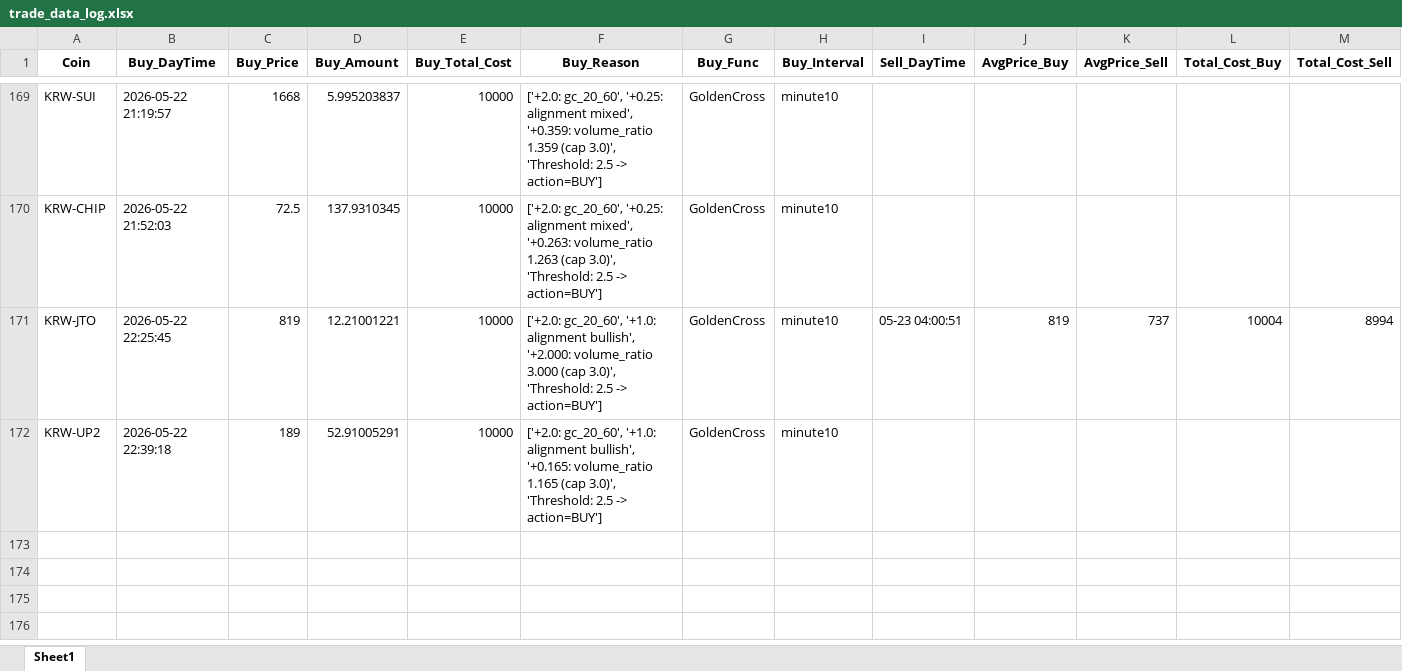
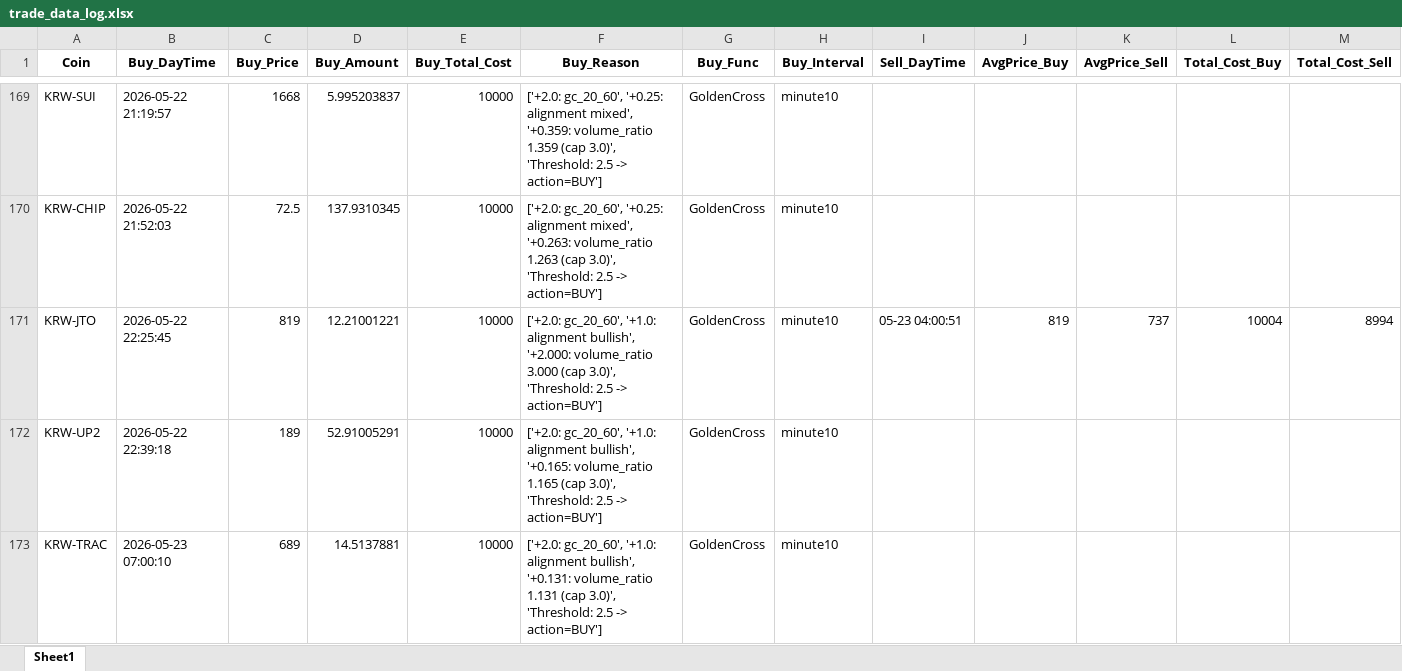
Before and after one commit to koala0111/koala0111.github.io, an Excel workbook: data/trade_data_log.xlsx, sheet Sheet1, drawn as a sheet; only a part is shown, gaps mark what is left out; values as stored, in another font and other column widths than the file's, no borders; rows hold the shown columns only; the diff names each change by its address in the sheet, - before the commit and + after, or states it on an @@ line.

Commit message:
Update data/trade_data_log.xlsx (2026-05-23 07:00:11 KST)

```diff
--- a/data/trade_data_log.xlsx (sheet Sheet1)
+++ b/data/trade_data_log.xlsx (sheet Sheet1)
+row 173: KRW-TRAC | 2026-05-23 07:00:10 | 689 | 14.5137881 | 10000 | ['+2.0: gc_20_60', '+1.0: alignment bullish', '+0.131: volume_ratio 1.131 (cap 3.0)', 'Threshold: 2.5 -> action=BUY'] | GoldenCross | minute10
```
